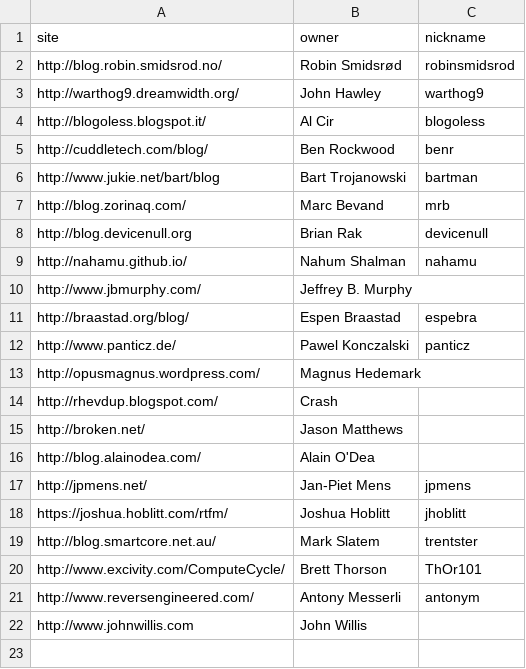
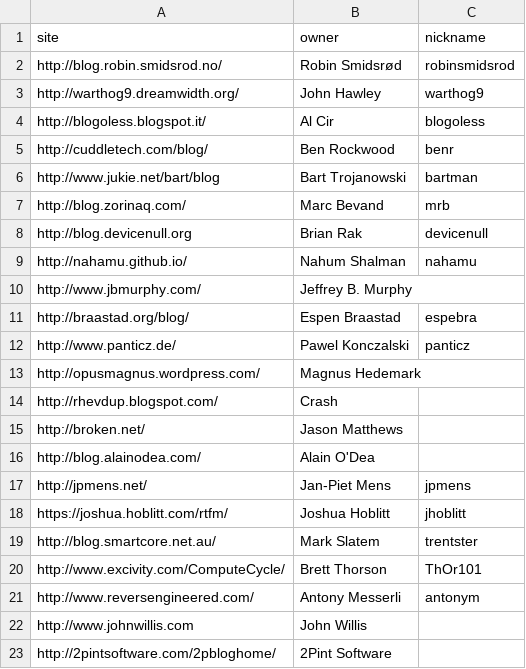
Before and after one commit to networkboot/networkboot.github.com, a CSV file: planet/blogs.csv, drawn as a sheet.

```diff
--- a/planet/blogs.csv
+++ b/planet/blogs.csv
@@ -22 +22,2 @@ http://www.reversengineered.com/;"Antony Messerli";antonym
 http://www.johnwillis.com;"John Willis";
+http://2pintsoftware.com/2pbloghome/;"2Pint Software";
```
Also changed, not shown: _site/planet/blogs.csv, 1 other file.
